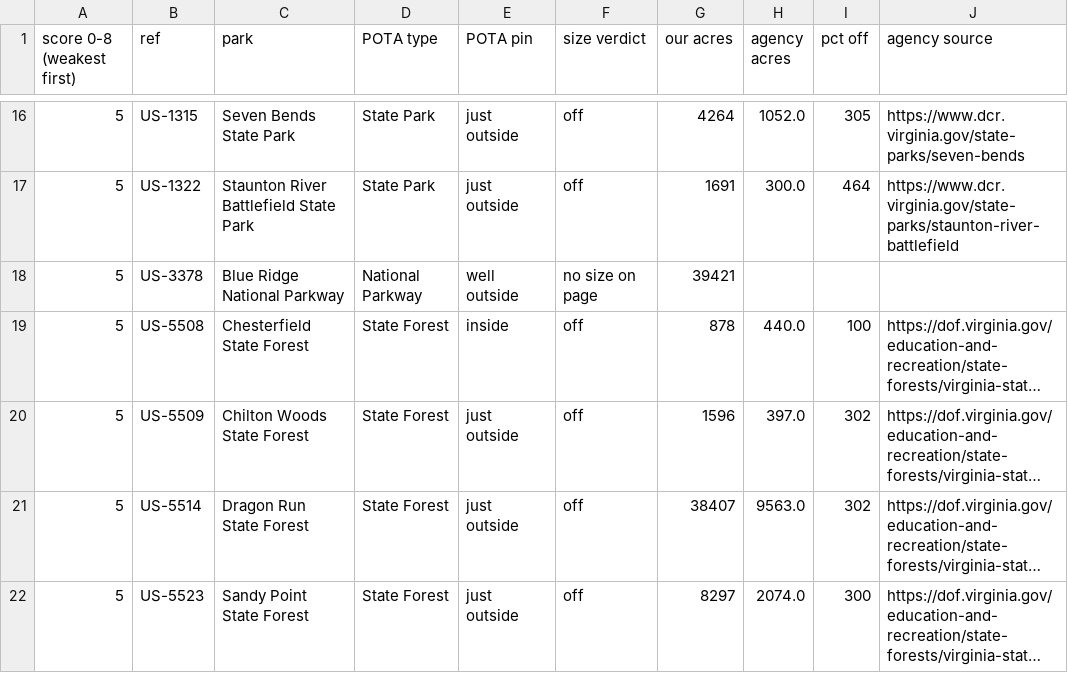
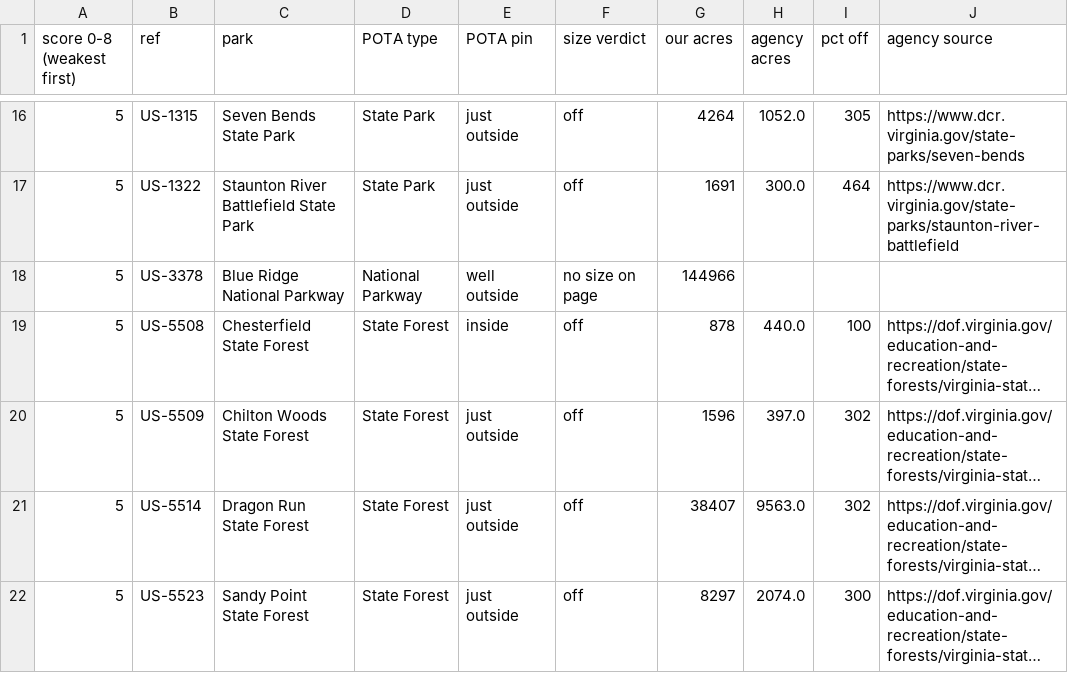
Before and after one commit to KentuckyPortableClub/KPC-Data, a CSV file: data/truth/checklist-US-VA.csv, drawn as a sheet; only a part is shown, gaps mark what is left out; long unchanged cells end in …; the diff covers the shown part only; the diff names each change by its address in the sheet, - before the commit and + after, or states it on an @@ line.

```diff
--- a/data/truth/checklist-US-VA.csv
+++ b/data/truth/checklist-US-VA.csv
-G18 (our acres): 39421
+G18 (our acres): 144966
```
Also changed, not shown: 3 added rows, 3 removed rows and 121 edited cells elsewhere in this file, 6 other files.
